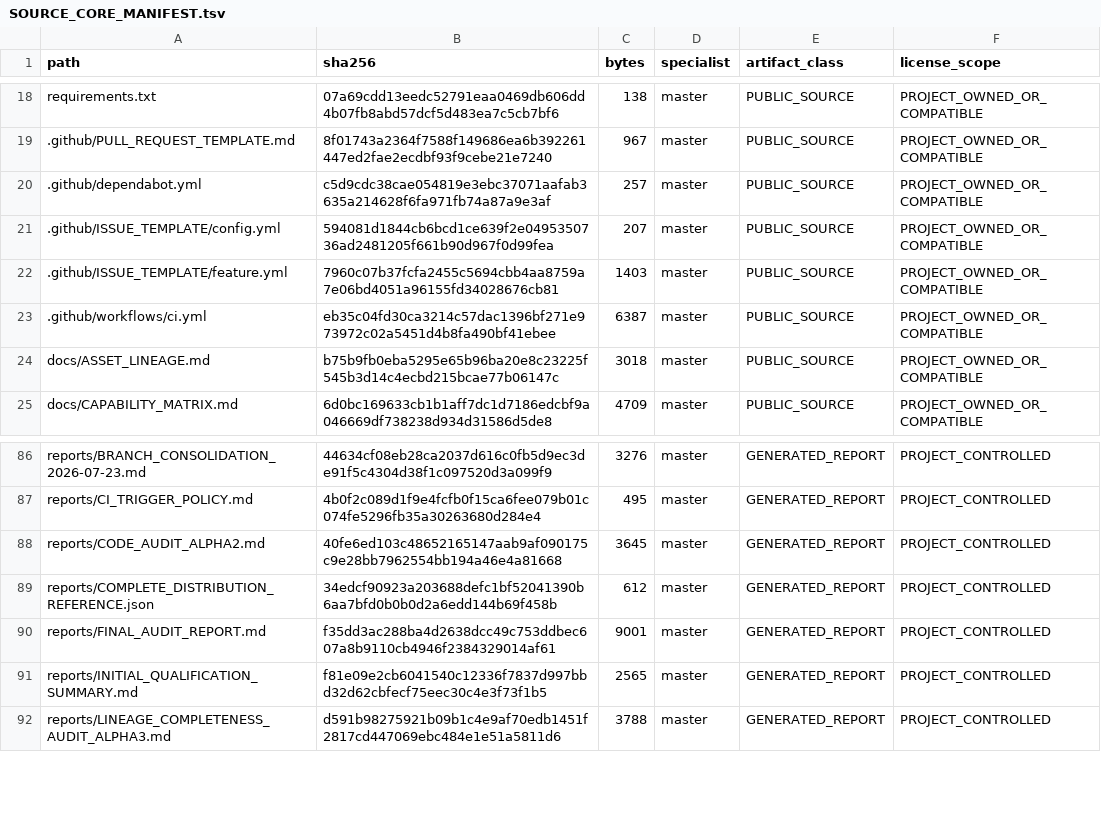
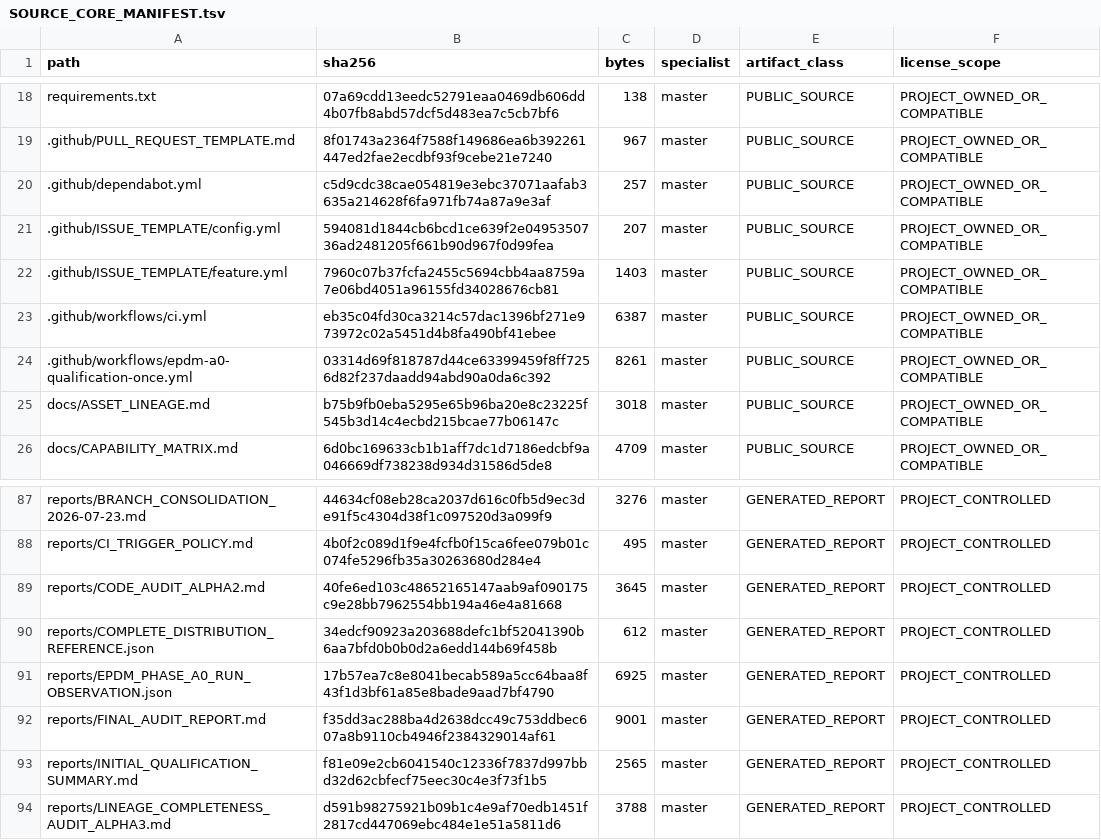
Before and after one commit to SUNHAOJUN22/TSAO-PROCESSING-SKILL, a TSV file: reports/SOURCE_CORE_MANIFEST.tsv, drawn as a sheet; only a part is shown, gaps mark what is left out; the diff names each change by its address in the sheet, - before the commit and + after, or states it on an @@ line.

```diff
--- a/reports/SOURCE_CORE_MANIFEST.tsv
+++ b/reports/SOURCE_CORE_MANIFEST.tsv
+row 24: .github/workflows/epdm-a0-qualification-once.yml | 03314d69f818787d44ce63399459f8ff7256d82f237daadd94abd90a0da6c392 | 8261 | master | PUBLIC_SOURCE | PROJECT_OWNED_OR_COMPATIBLE
+row 91: reports/EPDM_PHASE_A0_RUN_OBSERVATION.json | 17b57ea7c8e8041becab589a5cc64baa8f43f1d3bf61a85e8bade9aad7bf4790 | 6925 | master | GENERATED_REPORT | PROJECT_CONTROLLED
```
Also changed, not shown: 2 other files.
